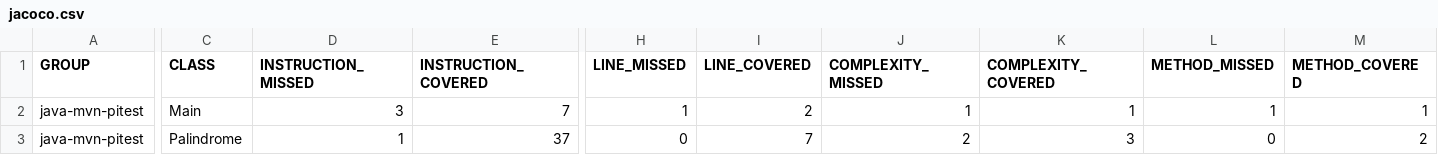
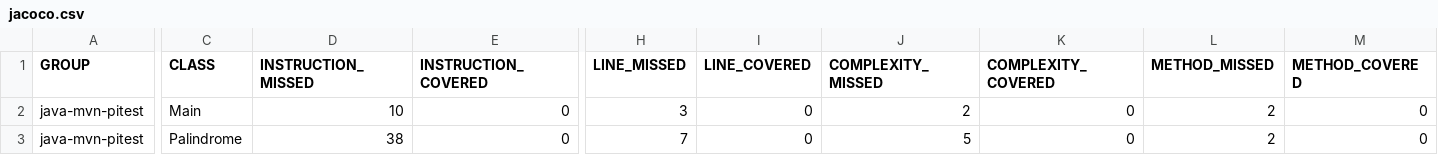
Before and after one commit to Masterxilo/java-mvn-pitest, a CSV file: target/site/jacoco/jacoco.csv, drawn as a sheet; only a part is shown, gaps mark what is left out; the diff covers the shown part only; the diff names each change by its address in the sheet, - before the commit and + after, or states it on an @@ line.

Commit message:
try mutator groups

```diff
--- a/target/site/jacoco/jacoco.csv
+++ b/target/site/jacoco/jacoco.csv
-D2 (INSTRUCTION_MISSED): 3
+D2 (INSTRUCTION_MISSED): 10
-E2 (INSTRUCTION_COVERED): 7
+E2 (INSTRUCTION_COVERED): 0
-H2 (LINE_MISSED): 1
+H2 (LINE_MISSED): 3
-I2 (LINE_COVERED): 2
+I2 (LINE_COVERED): 0
-J2 (COMPLEXITY_MISSED): 1
+J2 (COMPLEXITY_MISSED): 2
-K2 (COMPLEXITY_COVERED): 1
+K2 (COMPLEXITY_COVERED): 0
-L2 (METHOD_MISSED): 1
+L2 (METHOD_MISSED): 2
-M2 (METHOD_COVERED): 1
+M2 (METHOD_COVERED): 0
-D3 (INSTRUCTION_MISSED): 1
+D3 (INSTRUCTION_MISSED): 38
-E3 (INSTRUCTION_COVERED): 37
+E3 (INSTRUCTION_COVERED): 0
-H3 (LINE_MISSED): 0
+H3 (LINE_MISSED): 7
-I3 (LINE_COVERED): 7
+I3 (LINE_COVERED): 0
-J3 (COMPLEXITY_MISSED): 2
+J3 (COMPLEXITY_MISSED): 5
-K3 (COMPLEXITY_COVERED): 3
+K3 (COMPLEXITY_COVERED): 0
-L3 (METHOD_MISSED): 0
+L3 (METHOD_MISSED): 2
-M3 (METHOD_COVERED): 2
+M3 (METHOD_COVERED): 0
```
Also changed, not shown: 2 edited cells elsewhere in this file, 19 other files.
